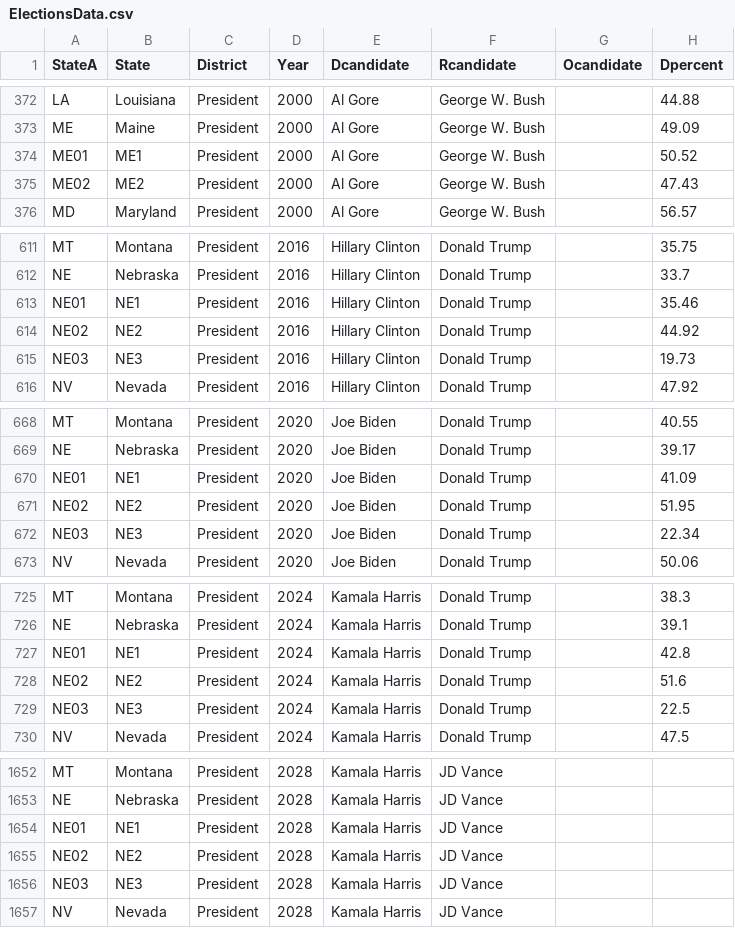
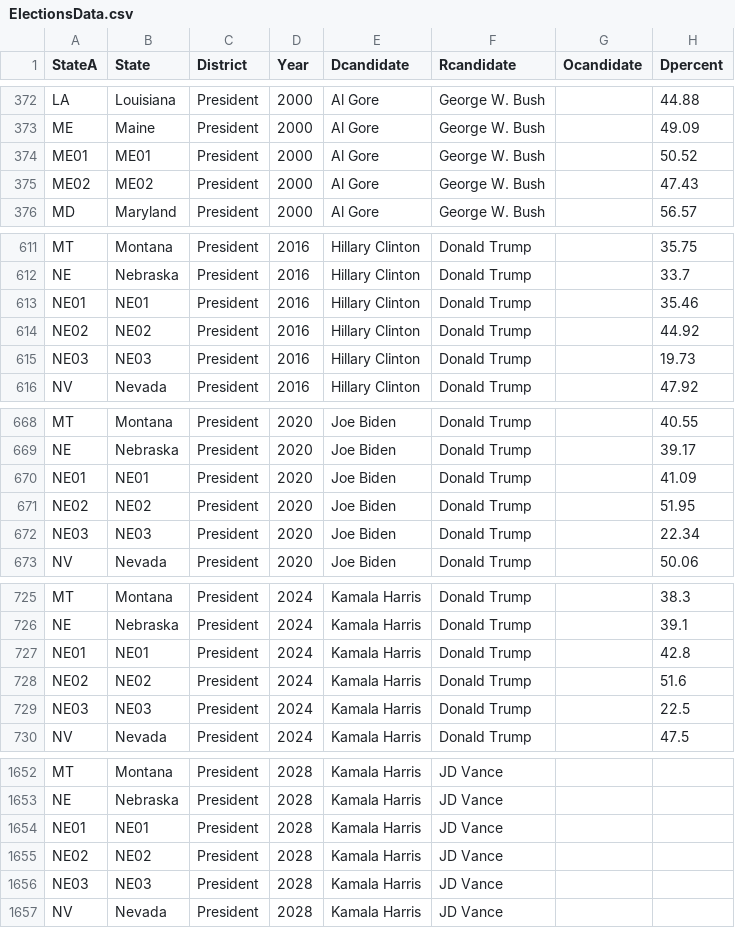
Before and after one commit to ElectionMap-lol/electionmap, a CSV file: ModelData/ElectionsData.csv, drawn as a sheet; only a part is shown, gaps mark what is left out; the diff covers the shown part only; the diff names each change by its address in the sheet, - before the commit and + after, or states it on an @@ line.

```diff
--- a/ModelData/ElectionsData.csv
+++ b/ModelData/ElectionsData.csv
-B374 (State): ME1
+B374 (State): ME01
-B375 (State): ME2
+B375 (State): ME02
-B613 (State): NE1
+B613 (State): NE01
-B614 (State): NE2
+B614 (State): NE02
-B615 (State): NE3
+B615 (State): NE03
-B670 (State): NE1
+B670 (State): NE01
-B671 (State): NE2
+B671 (State): NE02
-B672 (State): NE3
+B672 (State): NE03
-B727 (State): NE1
+B727 (State): NE01
-B728 (State): NE2
+B728 (State): NE02
-B729 (State): NE3
+B729 (State): NE03
-B1654 (State): NE1
+B1654 (State): NE01
-B1655 (State): NE2
+B1655 (State): NE02
-B1656 (State): NE3
+B1656 (State): NE03
```
Also changed, not shown: 27 edited cells elsewhere in this file.
